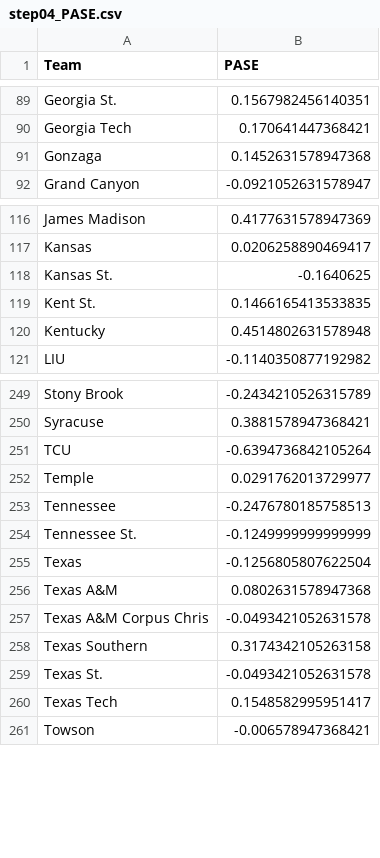
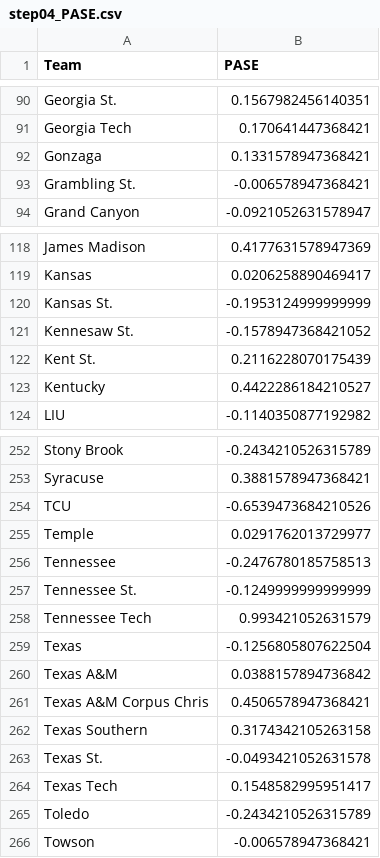
Before and after one commit to harmkenn/Python_Madness_2023, a CSV file: notebooks/step04_PASE.csv, drawn as a sheet; only a part is shown, gaps mark what is left out; the diff covers the shown part only.

```diff
--- a/notebooks/step04_PASE.csv
+++ b/notebooks/step04_PASE.csv
@@ -90,3 +91,4 @@ Georgia St.,0.1567982456140351
 Georgia Tech,0.170641447368421
-Gonzaga,0.1452631578947368
+Gonzaga,0.1331578947368421
+Grambling St.,-0.006578947368421
 Grand Canyon,-0.0921052631578947
@@ -117,5 +119,6 @@ James Madison,0.4177631578947369
 Kansas,0.0206258890469417
-Kansas St.,-0.1640625
-Kent St.,0.1466165413533835
-Kentucky,0.4514802631578948
+Kansas St.,-0.1953124999999999
+Kennesaw St.,-0.1578947368421052
+Kent St.,0.2116228070175439
+Kentucky,0.4422286184210527
 LIU,-0.1140350877192982
@@ -250,3 +253,3 @@ Stony Brook,-0.2434210526315789
 Syracuse,0.3881578947368421
-TCU,-0.6394736842105264
+TCU,-0.6539473684210526
 Temple,0.0291762013729977
@@ -254,5 +257,6 @@ Tennessee,-0.2476780185758513
 Tennessee St.,-0.1249999999999999
+Tennessee Tech,0.993421052631579
 Texas,-0.1256805807622504
-Texas A&M,0.0802631578947368
-Texas A&M Corpus Chris,-0.0493421052631578
+Texas A&M,0.0388157894736842
+Texas A&M Corpus Chris,0.4506578947368421
 Texas Southern,0.3174342105263158
@@ -260,2 +264,3 @@ Texas St.,-0.0493421052631578
 Texas Tech,0.1548582995951417
+Toledo,-0.2434210526315789
 Towson,-0.006578947368421
```
Also changed, not shown: 1 added row and 38 edited cells elsewhere in this file, notebooks/step01_kenpom0823.csv, notebooks/step02_espnbpi0823.csv, 12 other files.
